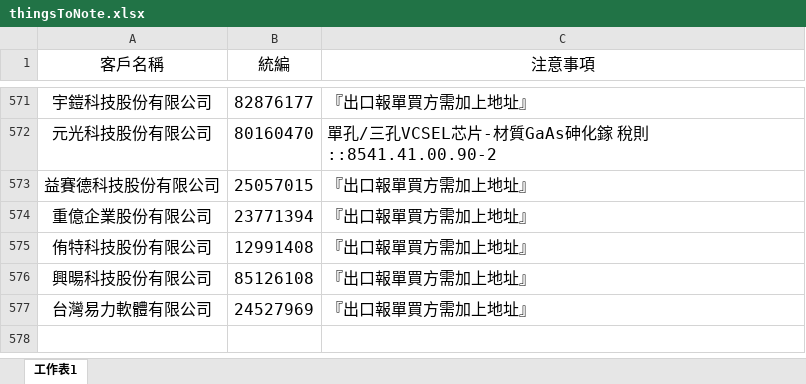
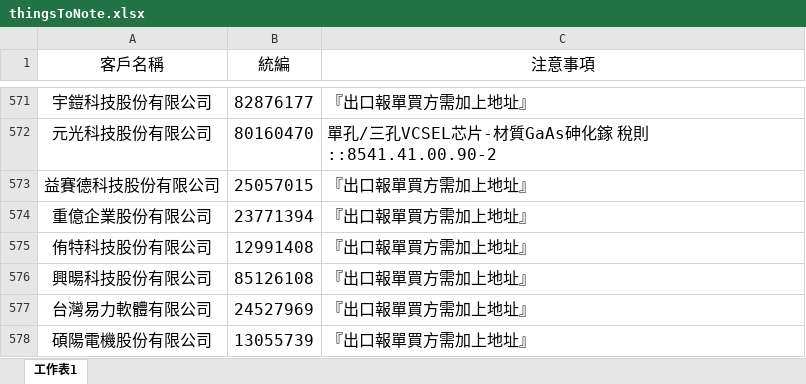
Before and after one commit to liyijung/declaration, an Excel workbook: Export_format/thingsToNote.xlsx, sheet 工作表1, drawn as a sheet; only a part is shown, gaps mark what is left out; values as stored, in another font and other column widths than the file's, no borders; conditional formats not drawn; the diff names each change by its address in the sheet, - before the commit and + after, or states it on an @@ line.

Commit message:
Add files via upload

```diff
--- a/Export_format/thingsToNote.xlsx (sheet 工作表1)
+++ b/Export_format/thingsToNote.xlsx (sheet 工作表1)
+row 578: 碩陽電機股份有限公司 | 13055739 | 『出口報單買方需加上地址』
```
